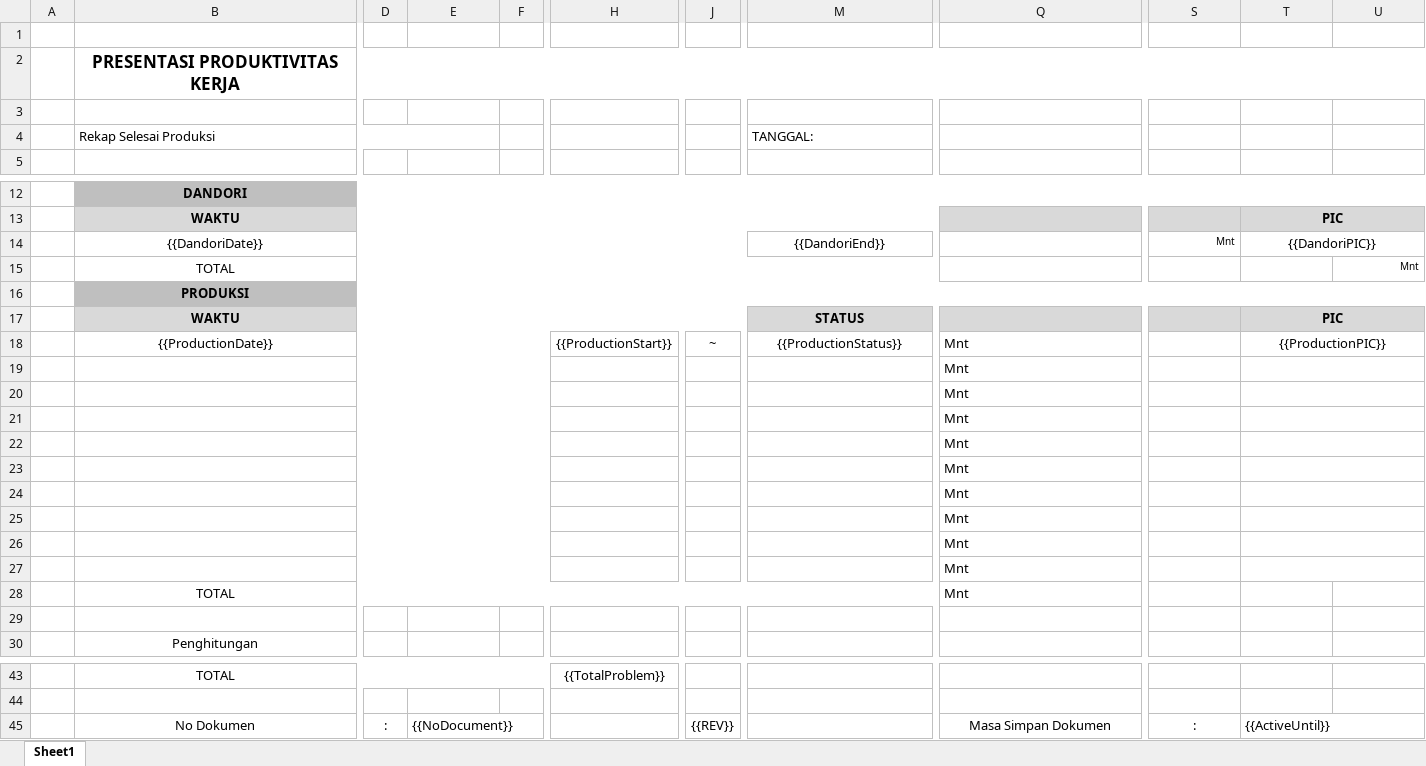
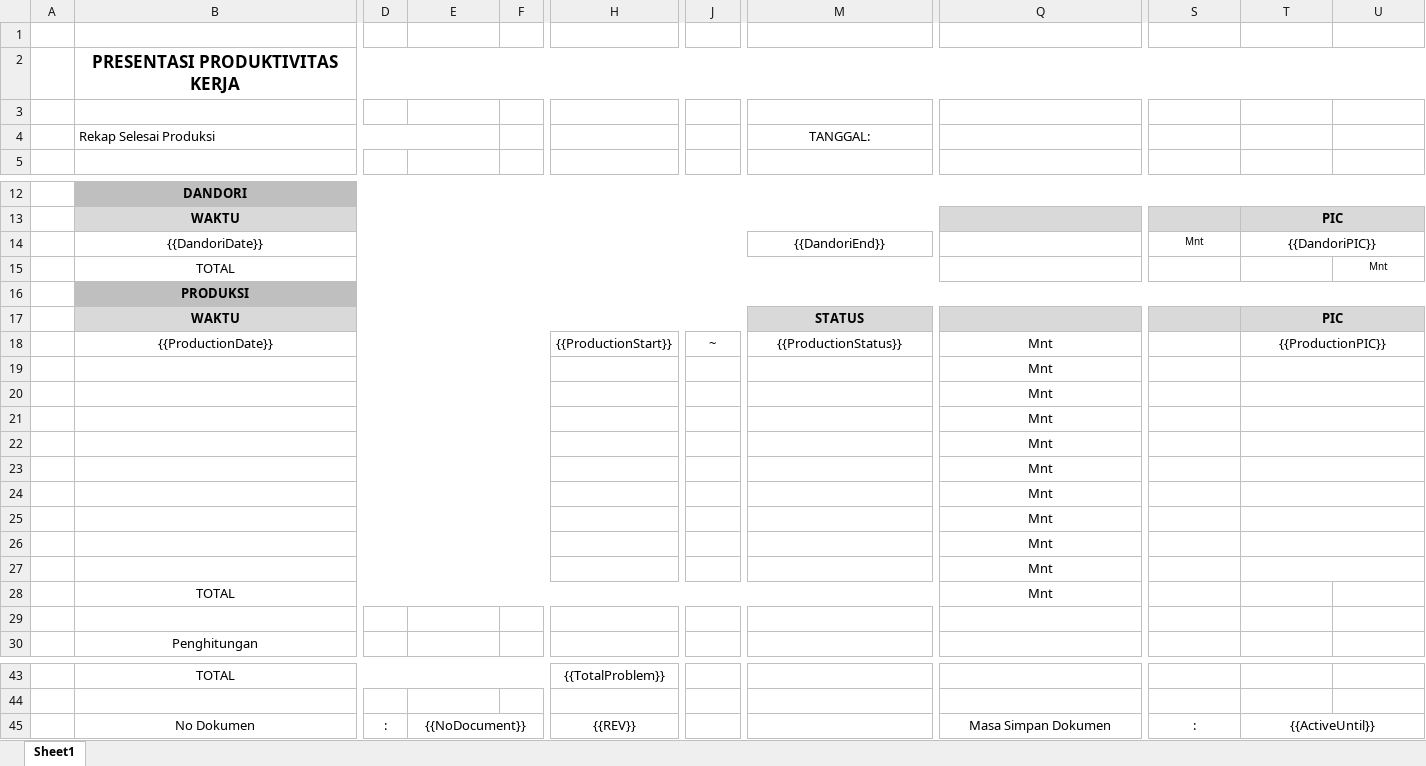
Before and after one commit to fajarilf/kcf-mc-monitoring, an Excel workbook: src/lib/template/excel-template.xlsx, sheet Sheet1, drawn as a sheet; only a part is shown, gaps mark what is left out; values as stored, in another font and other column widths than the file's, no borders; the diff names each change by its address in the sheet, - before the commit and + after, or states it on an @@ line.

Commit message:
update: logo, excel template and fill script

```diff
--- a/src/lib/template/excel-template.xlsx (sheet Sheet1)
+++ b/src/lib/template/excel-template.xlsx (sheet Sheet1)
-M4 alignment: left
+M4 alignment: center
-S14 alignment: right
+S14 alignment: center
-U15 alignment: right
+U15 alignment: center
-Q18:Q28 alignment: left
+Q18:Q28 alignment: center
-E45 alignment: left
+E45 alignment: center
-H45: (empty)
+H45: {{REV}}
-J45: {{REV}}
+J45: (empty)
-T45 alignment: left
+T45 alignment: center
```
Also changed, not shown: 2 other files.
